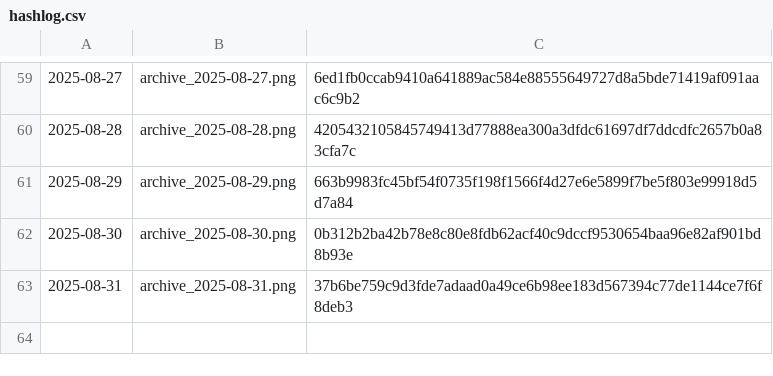
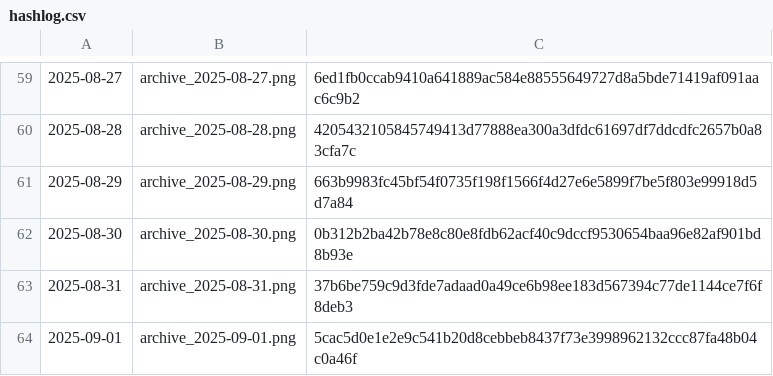
Before and after one commit to gothedistance25/my-website-archiver, a CSV file: archives/hashlog.csv, drawn as a sheet; only a part is shown, gaps mark what is left out.

```diff
--- a/archives/hashlog.csv
+++ b/archives/hashlog.csv
@@ -63 +63,2 @@
 2025-08-31,archive_2025-08-31.png,37b6be759c9d3fde7adaad0a49ce6b98ee183d567394c77de1144ce7f6f8deb3
+2025-09-01,archive_2025-09-01.png,5cac5d0e1e2e9c541b20d8cebbeb8437f73e3998962132ccc87fa48b04c0a46f
```
Also changed, not shown: 1 other file.
